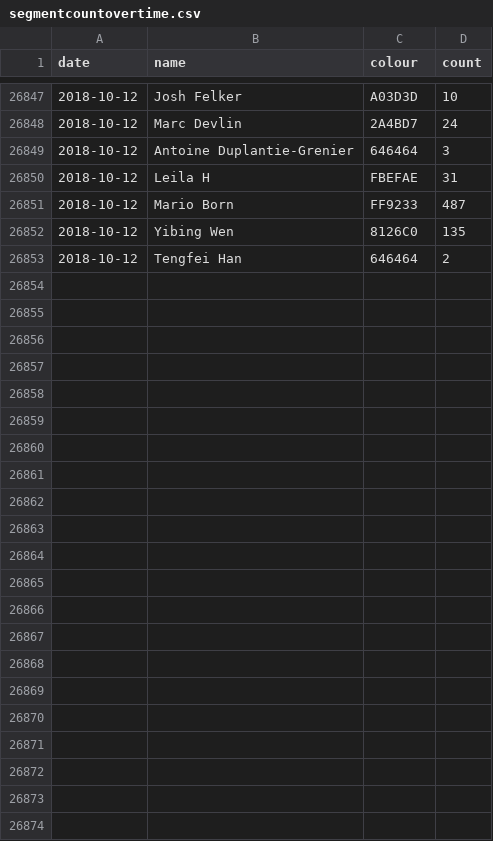
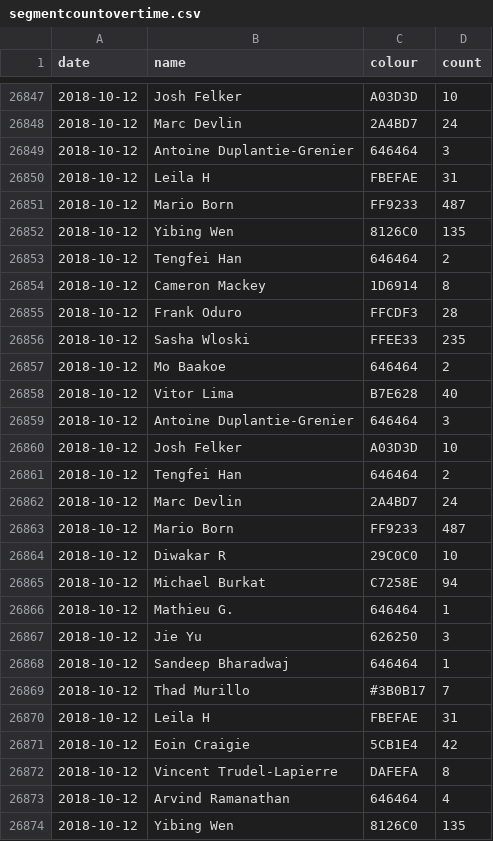
Before and after one commit to vigi4cure/vigi4cure.github.io, a CSV file: segmentcountovertime.csv, drawn as a sheet; only a part is shown, gaps mark what is left out.

```diff
--- a/segmentcountovertime.csv
+++ b/segmentcountovertime.csv
@@ -26853 +26853,22 @@ date,name,colour,count
 2018-10-12,Tengfei Han,646464,2
+2018-10-12,Cameron Mackey,1D6914,8
+2018-10-12,Frank Oduro,FFCDF3,28
+2018-10-12,Sasha Wloski,FFEE33,235
+2018-10-12,Mo Baakoe,646464,2
+2018-10-12,Vitor Lima,B7E628,40
+2018-10-12,Antoine Duplantie-Grenier,646464,3
+2018-10-12,Josh Felker,A03D3D,10
+2018-10-12,Tengfei Han,646464,2
+2018-10-12,Marc Devlin,2A4BD7,24
+2018-10-12,Mario Born,FF9233,487
+2018-10-12,Diwakar R,29C0C0,10
+2018-10-12,Michael Burkat,C7258E,94
+2018-10-12,Mathieu G.,646464,1
+2018-10-12,Jie Yu,626250,3
+2018-10-12,Sandeep Bharadwaj,646464,1
+2018-10-12,Thad Murillo,#3B0B17,7
+2018-10-12,Leila H,FBEFAE,31
+2018-10-12,Eoin Craigie,5CB1E4,42
+2018-10-12,Vincent Trudel-Lapierre,DAFEFA,8
+2018-10-12,Arvind Ramanathan,646464,4
+2018-10-12,Yibing Wen,8126C0,135
```
Also changed, not shown: bad_segments.csv, segmentcount.csv, 9 other files.
